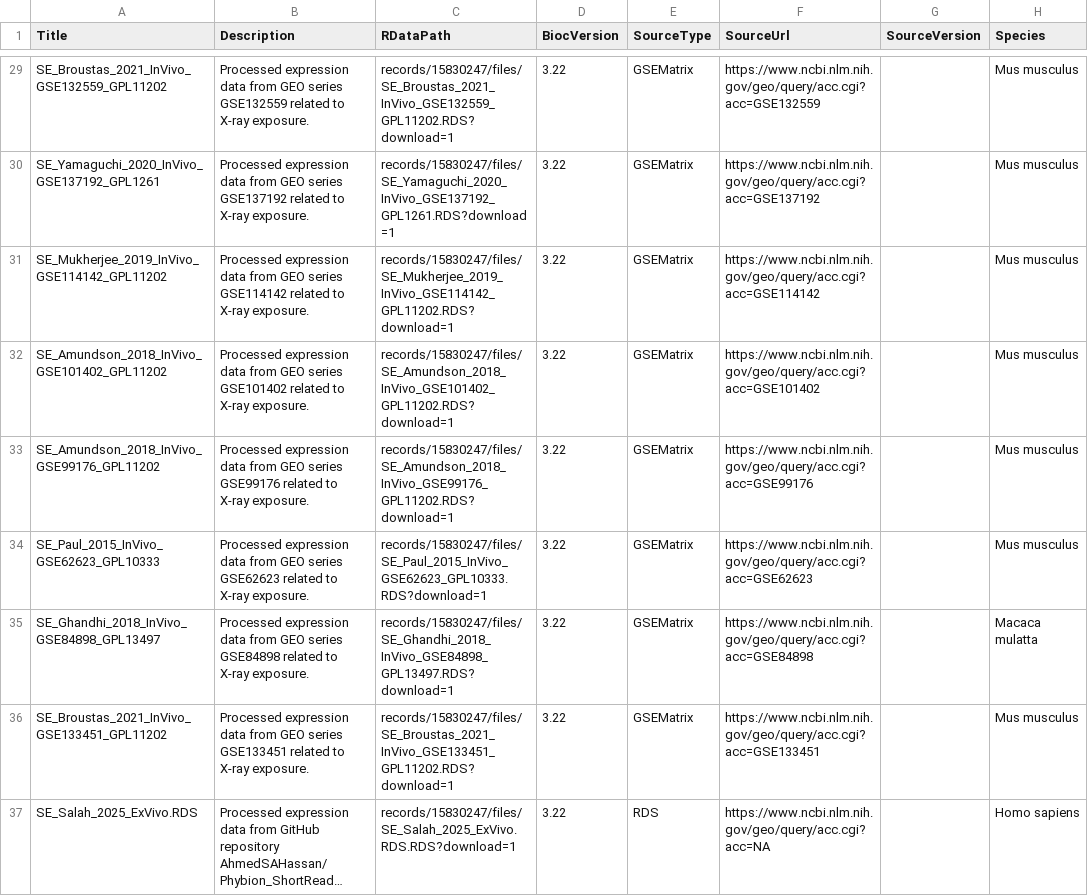
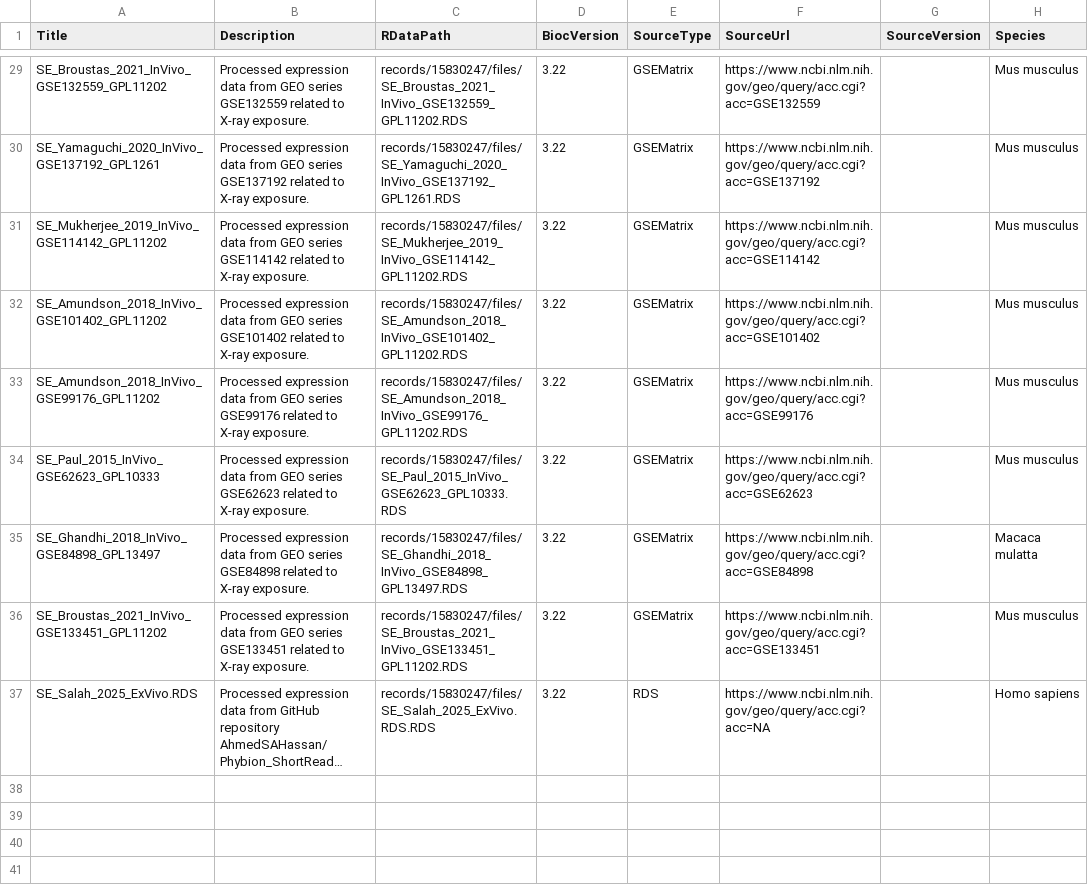
Before and after one commit to AhmedSAHassan/DoReMiTra, a CSV file: inst/extdata/metadata-DoReMiTra.csv, drawn as a sheet; only a part is shown, gaps mark what is left out; long unchanged cells end in …; the diff covers the shown part only; the diff names each change by its address in the sheet, - before the commit and + after, or states it on an @@ line.

Commit message:
removing ?download=1 part from rdatapath

```diff
--- a/inst/extdata/metadata-DoReMiTra.csv
+++ b/inst/extdata/metadata-DoReMiTra.csv
-C29 (RDataPath): records/15830247/files/SE_Broustas_2021_InVivo_GSE132559_GPL11202.RDS?download=1
+C29 (RDataPath): records/15830247/files/SE_Broustas_2021_InVivo_GSE132559_GPL11202.RDS
-C30 (RDataPath): records/15830247/files/SE_Yamaguchi_2020_InVivo_GSE137192_GPL1261.RDS?download=1
+C30 (RDataPath): records/15830247/files/SE_Yamaguchi_2020_InVivo_GSE137192_GPL1261.RDS
-C31 (RDataPath): records/15830247/files/SE_Mukherjee_2019_InVivo_GSE114142_GPL11202.RDS?download=1
+C31 (RDataPath): records/15830247/files/SE_Mukherjee_2019_InVivo_GSE114142_GPL11202.RDS
-C32 (RDataPath): records/15830247/files/SE_Amundson_2018_InVivo_GSE101402_GPL11202.RDS?download=1
+C32 (RDataPath): records/15830247/files/SE_Amundson_2018_InVivo_GSE101402_GPL11202.RDS
-C33 (RDataPath): records/15830247/files/SE_Amundson_2018_InVivo_GSE99176_GPL11202.RDS?download=1
+C33 (RDataPath): records/15830247/files/SE_Amundson_2018_InVivo_GSE99176_GPL11202.RDS
-C34 (RDataPath): records/15830247/files/SE_Paul_2015_InVivo_GSE62623_GPL10333.RDS?download=1
+C34 (RDataPath): records/15830247/files/SE_Paul_2015_InVivo_GSE62623_GPL10333.RDS
-C35 (RDataPath): records/15830247/files/SE_Ghandhi_2018_InVivo_GSE84898_GPL13497.RDS?download=1
+C35 (RDataPath): records/15830247/files/SE_Ghandhi_2018_InVivo_GSE84898_GPL13497.RDS
-C36 (RDataPath): records/15830247/files/SE_Broustas_2021_InVivo_GSE133451_GPL11202.RDS?download=1
+C36 (RDataPath): records/15830247/files/SE_Broustas_2021_InVivo_GSE133451_GPL11202.RDS
-C37 (RDataPath): records/15830247/files/SE_Salah_2025_ExVivo.RDS.RDS?download=1
+C37 (RDataPath): records/15830247/files/SE_Salah_2025_ExVivo.RDS.RDS
```
Also changed, not shown: 27 edited cells elsewhere in this file.
